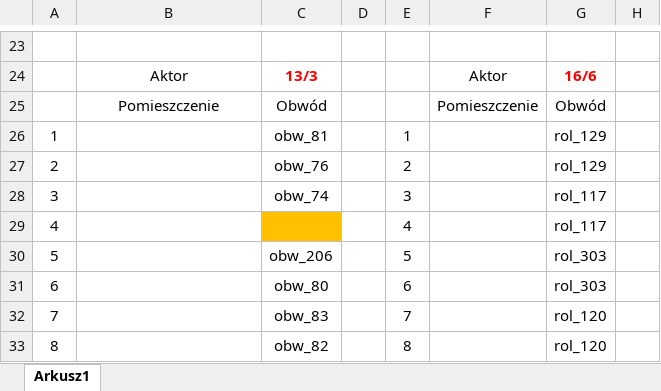
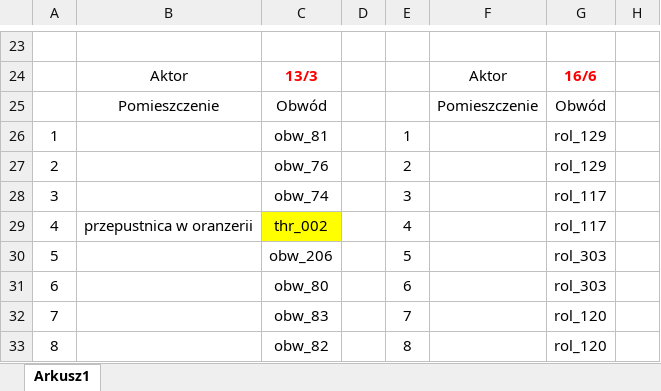
Before and after one commit to RBSystems/Crestron-10, an Excel workbook: Kurasik/doc/DIN8SW8 - Duza rozdzielnia.xlsx, sheet Arkusz1, drawn as a sheet; only a part is shown, gaps mark what is left out; values as stored, in another font and other column widths than the file's, no borders; the diff names each change by its address in the sheet, - before the commit and + after, or states it on an @@ line.

```diff
--- a/Kurasik/doc/DIN8SW8 - Duza rozdzielnia.xlsx (sheet Arkusz1)
+++ b/Kurasik/doc/DIN8SW8 - Duza rozdzielnia.xlsx (sheet Arkusz1)
-B29: (empty)
+B29: przepustnica w oranzerii
-C29: (empty)
+C29: thr_002
-C29 fill: #FFC000
+C29 fill: #FFFF00
```
Also changed, not shown: 6 other files.
